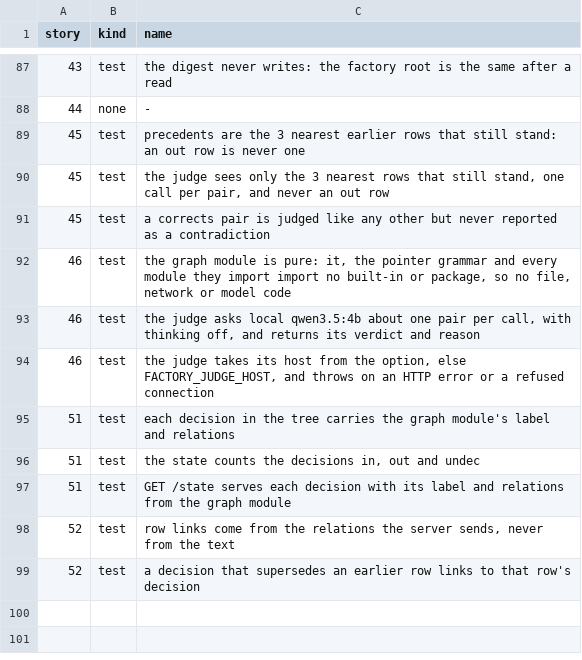
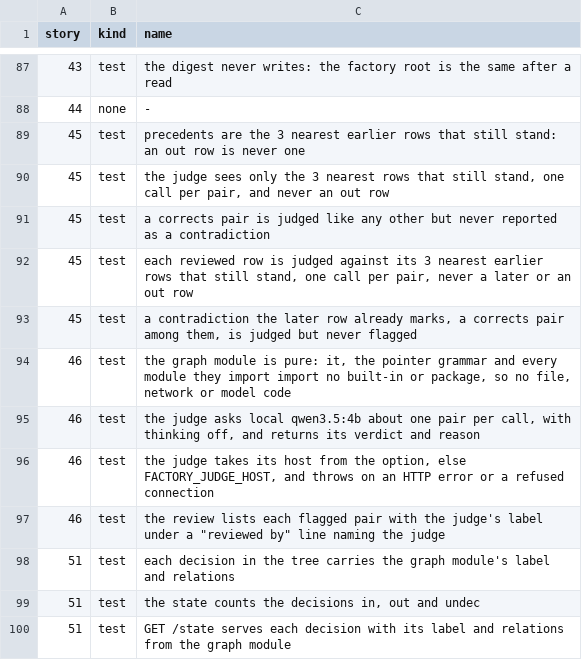
Before and after one commit to zhipengzhu1-dotcom/10-11-2026-Small-Molecule-Designs-and-LLM-Fine-Tune, a TSV file: factory/stories/52.tsv, drawn as a sheet; only a part is shown, gaps mark what is left out; the shorter side is filled out with more unchanged rows; the diff names each change by its address in the sheet, - before the commit and + after, or states it on an @@ line.

```diff
--- a/factory/stories/52.tsv
+++ b/factory/stories/52.tsv
+row 92: 45 | test | each reviewed row is judged against its 3 nearest earlier rows that still stand, one call per pair, never a later or an out row
+row 93: 45 | test | a contradiction the later row already marks, a corrects pair among them, is judged but never flagged
+row 97: 46 | test | the review lists each flagged pair with the judge's label under a "reviewed by" line naming the judge
```
Also changed, not shown: 7 other files.
